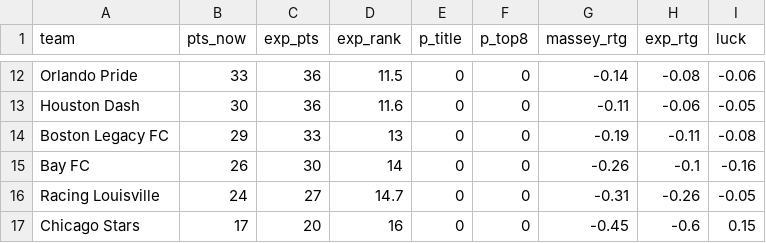
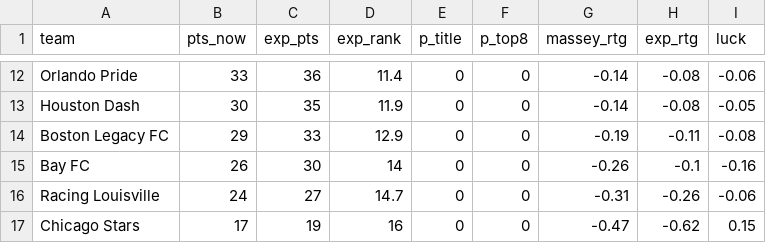
Before and after one commit to joshmartinecon/epl-forecast, a CSV file: data/nwsl_table.csv, drawn as a sheet; only a part is shown, gaps mark what is left out; the diff covers the shown part only.

```diff
--- a/data/nwsl_table.csv
+++ b/data/nwsl_table.csv
@@ -12,6 +12,6 @@
-"Orlando Pride",33,36,11.5,0,0,-0.14,-0.08,-0.06
-"Houston Dash",30,36,11.6,0,0,-0.11,-0.06,-0.05
-"Boston Legacy FC",29,33,13,0,0,-0.19,-0.11,-0.08
+"Orlando Pride",33,36,11.4,0,0,-0.14,-0.08,-0.06
+"Houston Dash",30,35,11.9,0,0,-0.14,-0.08,-0.05
+"Boston Legacy FC",29,33,12.9,0,0,-0.19,-0.11,-0.08
 "Bay FC",26,30,14,0,0,-0.26,-0.1,-0.16
-"Racing Louisville",24,27,14.7,0,0,-0.31,-0.26,-0.05
-"Chicago Stars",17,20,16,0,0,-0.45,-0.6,0.15
+"Racing Louisville",24,27,14.7,0,0,-0.31,-0.26,-0.06
+"Chicago Stars",17,19,16,0,0,-0.47,-0.62,0.15
```
Also changed, not shown: 32 edited cells elsewhere in this file, data/nwsl_match_data.csv, data/nwsl_next_match_predictions.csv, 1 other file.
